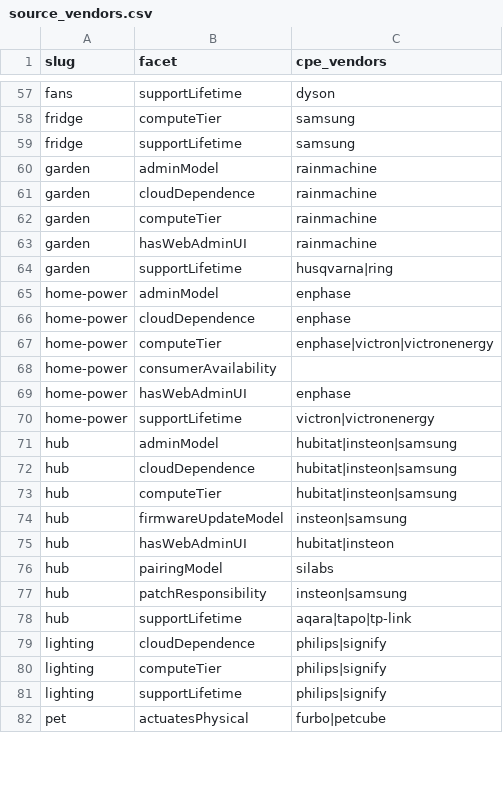
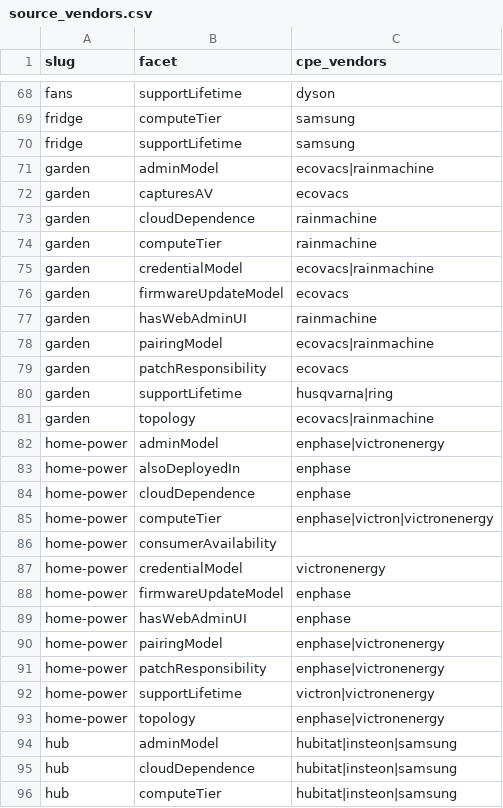
Before and after one commit to constrictingsnake/Home-IoT-Security, a CSV file: data/facets/source_vendors.csv, drawn as a sheet; only a part is shown, gaps mark what is left out; the shorter side is filled out with more unchanged rows; the diff covers the shown part only.

```diff
--- a/data/facets/source_vendors.csv
+++ b/data/facets/source_vendors.csv
@@ -59,8 +70,15 @@ fridge,computeTier,samsung
 fridge,supportLifetime,samsung
-garden,adminModel,rainmachine
+garden,adminModel,ecovacs|rainmachine
+garden,capturesAV,ecovacs
 garden,cloudDependence,rainmachine
 garden,computeTier,rainmachine
+garden,credentialModel,ecovacs|rainmachine
+garden,firmwareUpdateModel,ecovacs
 garden,hasWebAdminUI,rainmachine
+garden,pairingModel,ecovacs|rainmachine
+garden,patchResponsibility,ecovacs
 garden,supportLifetime,husqvarna|ring
-home-power,adminModel,enphase
+garden,topology,ecovacs|rainmachine
+home-power,adminModel,enphase|victronenergy
+home-power,alsoDeployedIn,enphase
 home-power,cloudDependence,enphase
@@ -68,4 +86,9 @@ home-power,computeTier,enphase|victron|victronenergy
 home-power,consumerAvailability,
+home-power,credentialModel,victronenergy
+home-power,firmwareUpdateModel,enphase
 home-power,hasWebAdminUI,enphase
+home-power,pairingModel,enphase|victronenergy
+home-power,patchResponsibility,enphase|victronenergy
 home-power,supportLifetime,victron|victronenergy
+home-power,topology,enphase|victronenergy
 hub,adminModel,hubitat|insteon|samsung
```
Also changed, not shown: 34 added rows and 12 edited cells elsewhere in this file, data/facets/source_coverage.csv, 8 other files.
